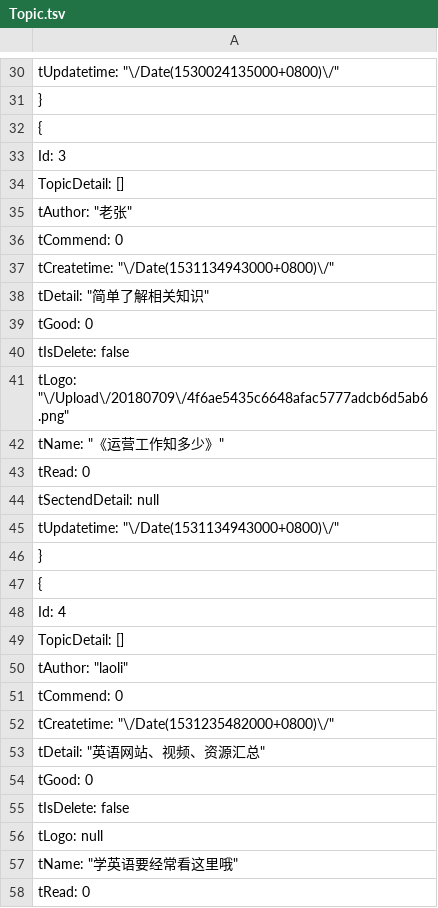
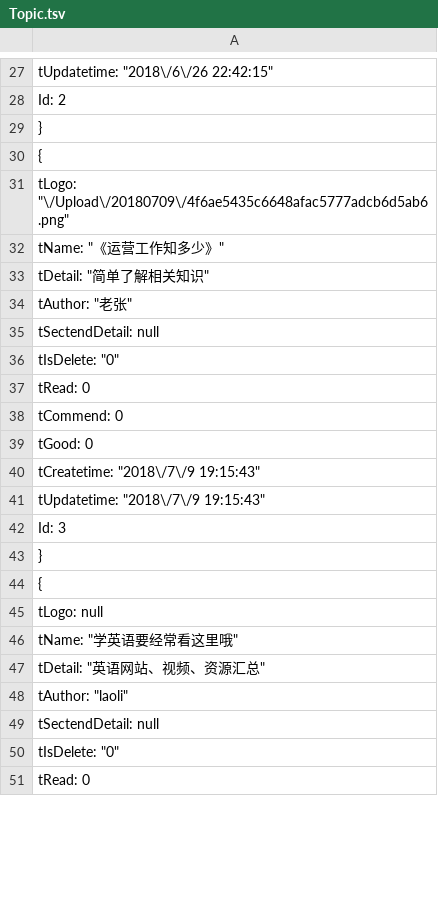
Before and after one commit to anjoy8/Blog.Data.Share, a TSV file: Blog.Core.Data.json/Topic.tsv, drawn as a sheet; only a part is shown, gaps mark what is left out; the diff covers the shown part only.

```diff
--- a/Blog.Core.Data.json/Topic.tsv
+++ b/Blog.Core.Data.json/Topic.tsv
@@ -30,29 +27,25 @@
-    "tUpdatetime": "\/Date(1530024135000+0800)\/"
+    "tUpdatetime": "2018\/6\/26 22:42:15",
+    "Id": 2
   },
   {
-    "Id": 3,
-    "TopicDetail": [],
-    "tAuthor": "老张",
-    "tCommend": 0,
-    "tCreatetime": "\/Date(1531134943000+0800)\/",
-    "tDetail": "简单了解相关知识",
-    "tGood": 0,
-    "tIsDelete": false,
     "tLogo": "\/Upload\/20180709\/4f6ae5435c6648afac5777adcb6d5ab6.png",
     "tName": "《运营工作知多少》",
+    "tDetail": "简单了解相关知识",
+    "tAuthor": "老张",
+    "tSectendDetail": null,
+    "tIsDelete": "0",
     "tRead": 0,
-    "tSectendDetail": null,
-    "tUpdatetime": "\/Date(1531134943000+0800)\/"
+    "tCommend": 0,
+    "tGood": 0,
+    "tCreatetime": "2018\/7\/9 19:15:43",
+    "tUpdatetime": "2018\/7\/9 19:15:43",
+    "Id": 3
   },
   {
-    "Id": 4,
-    "TopicDetail": [],
-    "tAuthor": "laoli",
-    "tCommend": 0,
-    "tCreatetime": "\/Date(1531235482000+0800)\/",
-    "tDetail": "英语网站、视频、资源汇总",
-    "tGood": 0,
-    "tIsDelete": false,
     "tLogo": null,
     "tName": "学英语要经常看这里哦",
+    "tDetail": "英语网站、视频、资源汇总",
+    "tAuthor": "laoli",
+    "tSectendDetail": null,
+    "tIsDelete": "0",
     "tRead": 0,
```
Also changed, not shown: 28 added rows, 39 removed rows, 48 moved rows and 23 edited cells elsewhere in this file, Blog.Core.Data.json/BlogArticle.tsv, Blog.Core.Data.json/Module.tsv, 6 other files.
